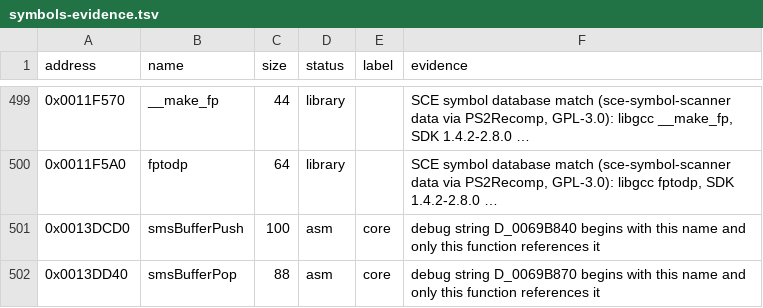
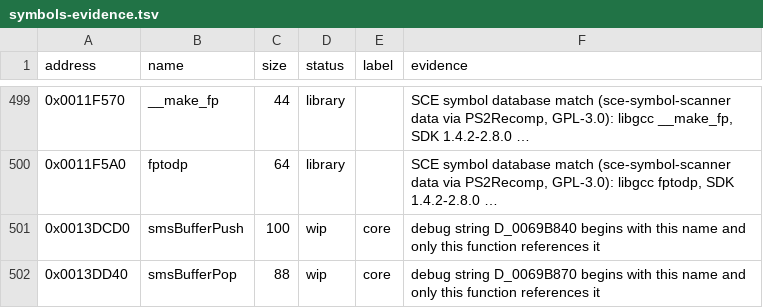
Before and after one commit to Harskov/stretch-panic-usa, a TSV file: config/SLUS_201.82/symbols-evidence.tsv, drawn as a sheet; only a part is shown, gaps mark what is left out.

```diff
--- a/config/SLUS_201.82/symbols-evidence.tsv
+++ b/config/SLUS_201.82/symbols-evidence.tsv
@@ -500,3 +500,3 @@ address	name	size	status	label	evidence
 0x0011F5A0	fptodp	64	library		SCE symbol database match (sce-symbol-scanner data via PS2Recomp, GPL-3.0): libgcc fptodp, SDK 1.4.2-2.8.0 …
-0x0013DCD0	smsBufferPush	100	asm	core	debug string D_0069B840 begins with this name and only this function references it
-0x0013DD40	smsBufferPop	88	asm	core	debug string D_0069B870 begins with this name and only this function references it
+0x0013DCD0	smsBufferPush	100	wip	core	debug string D_0069B840 begins with this name and only this function references it
+0x0013DD40	smsBufferPop	88	wip	core	debug string D_0069B870 begins with this name and only this function references it
```
Also changed, not shown: config/SLES_503.10/symbols-evidence.tsv, config/SLPM_621.09/symbols-evidence.tsv, 12 other files.
